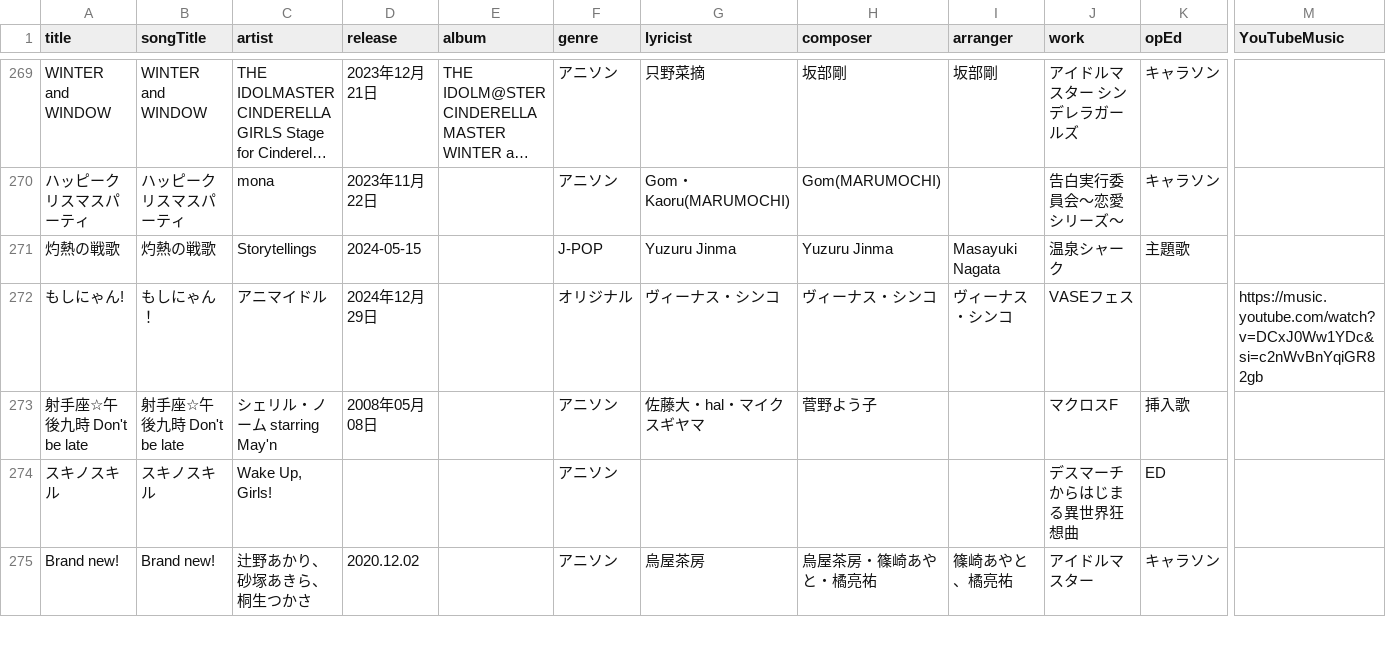
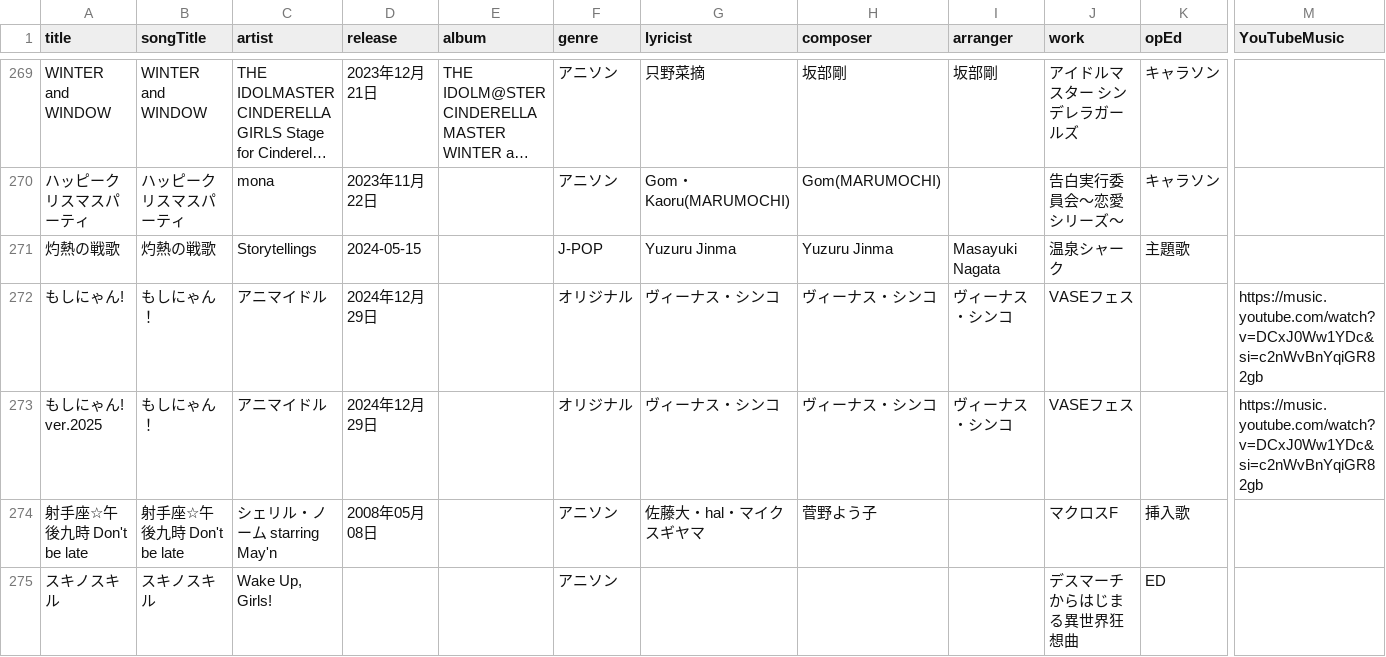
Before and after one commit to katsu1101/song-list-sites, a CSV file: public/songinfo.csv, drawn as a sheet; only a part is shown, gaps mark what is left out; the shorter side is filled out with more unchanged rows; long unchanged cells end in …; rows hold the shown columns only; the diff names each change by its address in the sheet, - before the commit and + after, or states it on an @@ line.

```diff
--- a/public/songinfo.csv
+++ b/public/songinfo.csv
+row 273: もしにゃん! ver.2025 | もしにゃん！ | アニマイドル | 2024年12月29日 |  | オリジナル | ヴィーナス・シンコ | ヴィーナス・シンコ | ヴィーナス・シンコ | VASEフェス |  | https://music.youtube.com/watch?v=DCxJ0Ww1YDc&si=c2nWvBnYqiGR82gb
```
Also changed, not shown: public/streaming_list.csv, 4 other files.
